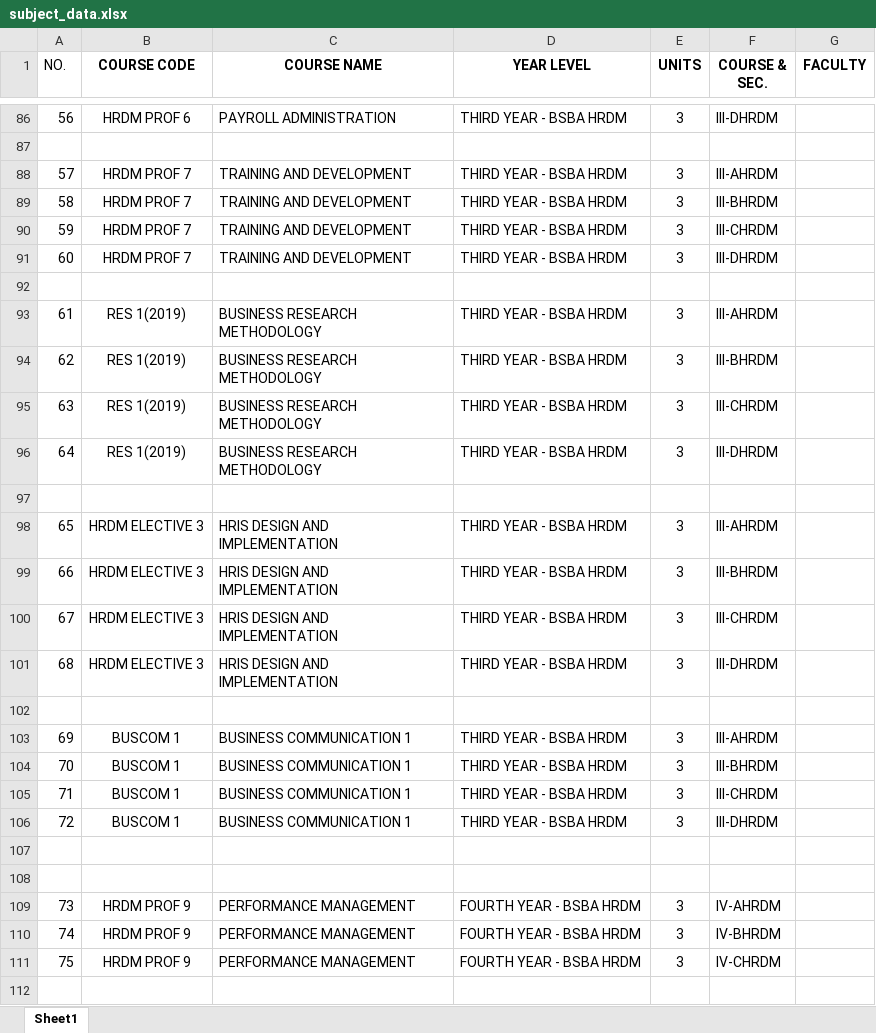
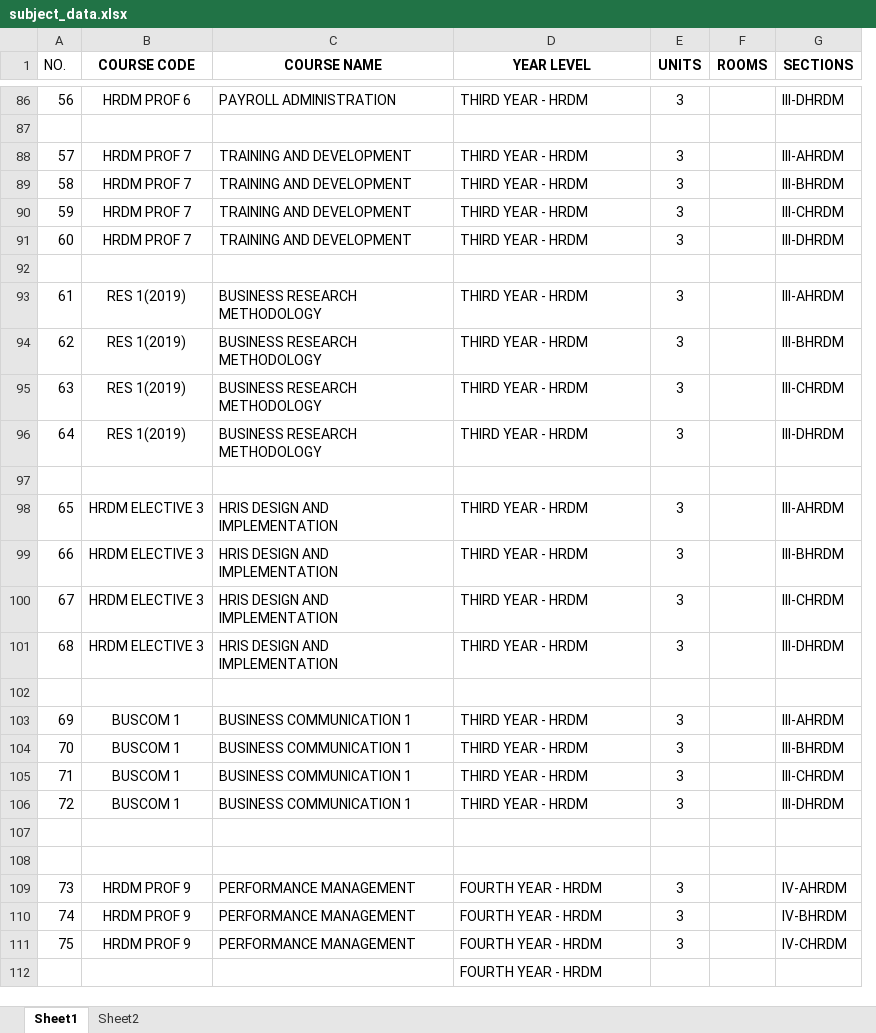
Before and after one commit to Athiennix/cbfsls, an Excel workbook: static/files/subject_data.xlsx, sheet Sheet1, drawn as a sheet; only a part is shown, gaps mark what is left out; values as stored, in another font and other column widths than the file's, no borders; removed rows and columns are numbered as before the commit, all else as after; the diff covers the shown part only; the diff names each change by its address in the sheet, - before the commit and + after, or states it on an @@ line.

```diff
--- a/static/files/subject_data.xlsx (sheet Sheet1)
+++ b/static/files/subject_data.xlsx (sheet Sheet1)
+sheet tab: Sheet2
+column F (ROOMS), empty
-column G (FACULTY), empty
-G1: COURSE & SEC.
+G1: SECTIONS
-D86 (YEAR LEVEL): THIRD YEAR - BSBA HRDM
+D86 (YEAR LEVEL): THIRD YEAR - HRDM
-D88:D91 (YEAR LEVEL): THIRD YEAR - BSBA HRDM
+D88:D91 (YEAR LEVEL): THIRD YEAR - HRDM
-D93:D96 (YEAR LEVEL): THIRD YEAR - BSBA HRDM
+D93:D96 (YEAR LEVEL): THIRD YEAR - HRDM
-D98:D101 (YEAR LEVEL): THIRD YEAR - BSBA HRDM
+D98:D101 (YEAR LEVEL): THIRD YEAR - HRDM
-D103:D106 (YEAR LEVEL): THIRD YEAR - BSBA HRDM
+D103:D106 (YEAR LEVEL): THIRD YEAR - HRDM
-D109:D111 (YEAR LEVEL): FOURTH YEAR - BSBA HRDM
+D109:D111 (YEAR LEVEL): FOURTH YEAR - HRDM
-D112 (YEAR LEVEL): (empty)
+D112 (YEAR LEVEL): FOURTH YEAR - HRDM
```
Also changed, not shown: 37 edited cells elsewhere in this sheet, 6 other files.
